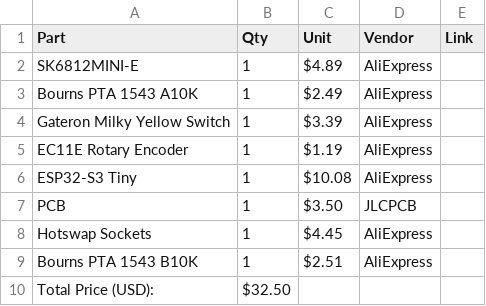
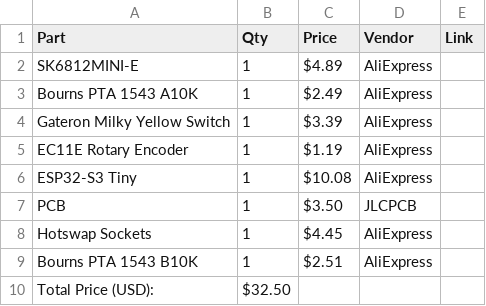
Before and after one commit to Zhane4994/MiniMidi, a CSV file: BOM.csv, drawn as a sheet.

Commit message:
Update BOM.csv to include Price column

```diff
--- a/BOM.csv
+++ b/BOM.csv
@@ -1,2 +1,2 @@
-Part,Qty,Unit,Vendor,Link
+Part,Qty,Price,Vendor,Link
 SK6812MINI-E,1,$4.89,AliExpress,
```
